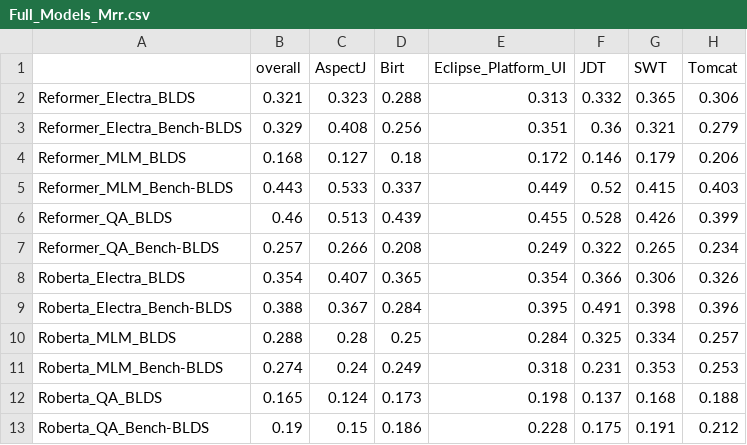
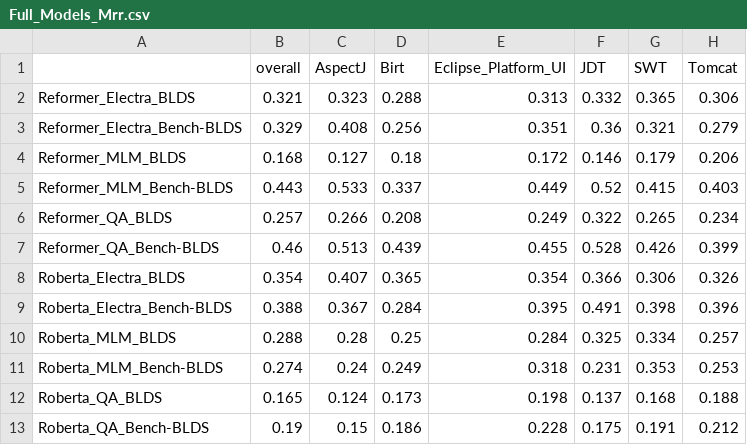
Before and after one commit to partha117/EmbeddingProject, a CSV file: Analyzed_Results/Full_Models_Mrr.csv, drawn as a sheet.

```diff
--- a/Analyzed_Results/Full_Models_Mrr.csv
+++ b/Analyzed_Results/Full_Models_Mrr.csv
@@ -5,4 +5,4 @@ Reformer_MLM_BLDS,0.168,0.127,0.18,0.172,0.146,0.179,0.206
 Reformer_MLM_Bench-BLDS,0.443,0.533,0.337,0.449,0.52,0.415,0.403
-Reformer_QA_BLDS,0.46,0.513,0.439,0.455,0.528,0.426,0.399
-Reformer_QA_Bench-BLDS,0.257,0.266,0.208,0.249,0.322,0.265,0.234
+Reformer_QA_BLDS,0.257,0.266,0.208,0.249,0.322,0.265,0.234
+Reformer_QA_Bench-BLDS,0.46,0.513,0.439,0.455,0.528,0.426,0.399
 Roberta_Electra_BLDS,0.354,0.407,0.365,0.354,0.366,0.306,0.326
```
Also changed, not shown: Analyzed_Results/Full_Models_Rank_Analysis.csv, 4 other files.
